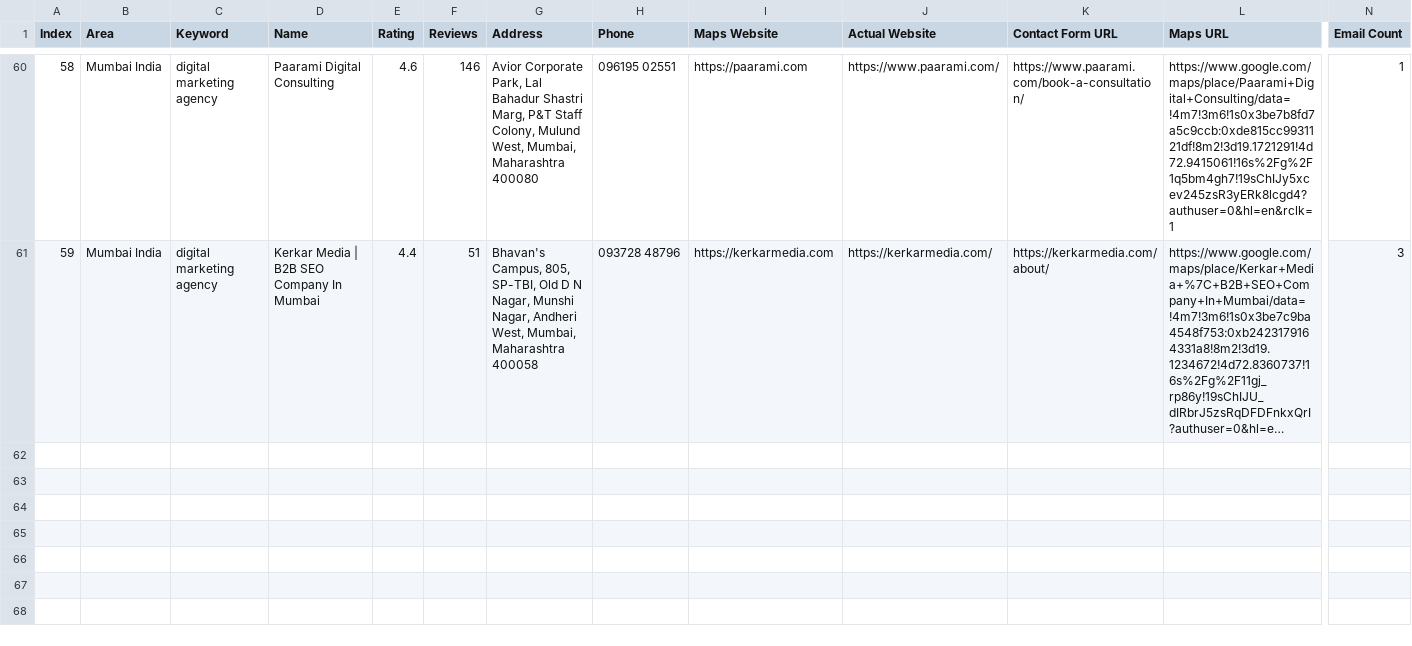
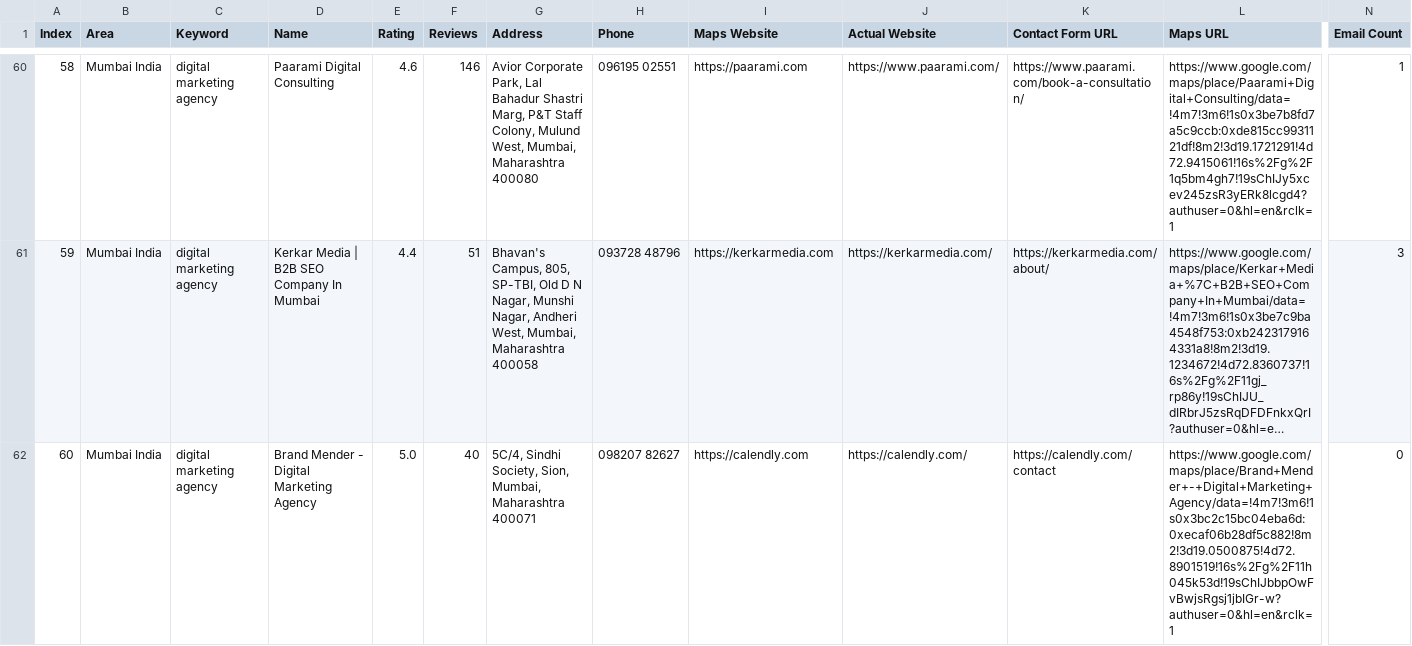
Before and after one commit to f11ps/outreach-automation, a CSV file: digital_marketing_data.csv, drawn as a sheet; only a part is shown, gaps mark what is left out; long unchanged cells end in …; rows hold the shown columns only; the diff names each change by its address in the sheet, - before the commit and + after, or states it on an @@ line.

```diff
--- a/digital_marketing_data.csv
+++ b/digital_marketing_data.csv
+row 62: 60 | Mumbai India | digital marketing agency | Brand Mender - Digital Marketing Agency | 5.0 | 40 | 5C/4, Sindhi Society, Sion, Mumbai, Maharashtra 400071 | 098207 82627 | https://calendly.com | https://calendly.com/ | https://calendly.com/contact | https://www.google.com/maps/place/Brand+Mender+-+Digital+Marketing+Agency/data=!4m7!3m6!1s0x3bc2c15bc04eba6d:0xecaf06b28df5c882!8m2!3d19.0500875!4d72.8901519!16s%2Fg%2F11h045k53d!19sChIJbbpOwFvBwjsRgsj1jbIGr-w?authuser=0&hl=en&rclk=1 | 0
```
Also changed, not shown: 1 other file.
